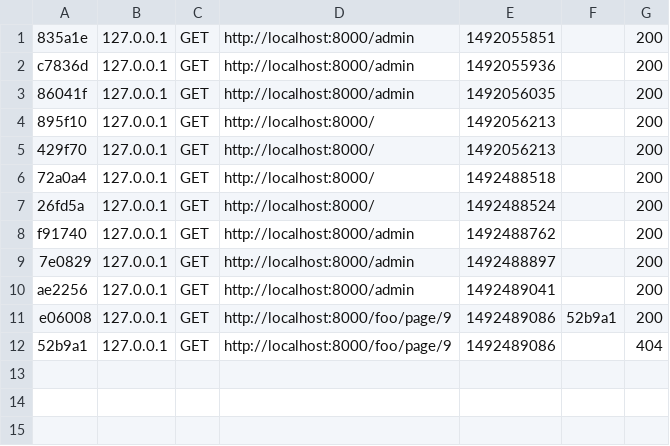
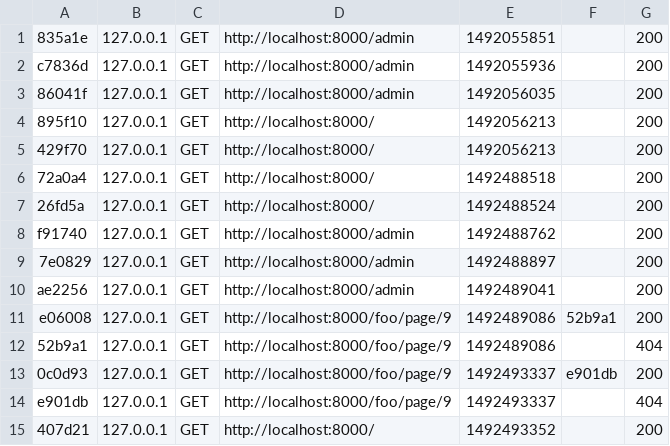
Before and after one commit to imshibaji/mregister, a CSV file: var/cache/dev/profiler/index.csv, drawn as a sheet.

```diff
--- a/var/cache/dev/profiler/index.csv
+++ b/var/cache/dev/profiler/index.csv
@@ -12 +12,4 @@ e06008,127.0.0.1,GET,http://localhost:8000/foo/page/9,1492489086,52b9a1,200
 52b9a1,127.0.0.1,GET,http://localhost:8000/foo/page/9,1492489086,,404
+0c0d93,127.0.0.1,GET,http://localhost:8000/foo/page/9,1492493337,e901db,200
+e901db,127.0.0.1,GET,http://localhost:8000/foo/page/9,1492493337,,404
+407d21,127.0.0.1,GET,http://localhost:8000/,1492493352,,200
```
Also changed, not shown: 4 other files.
